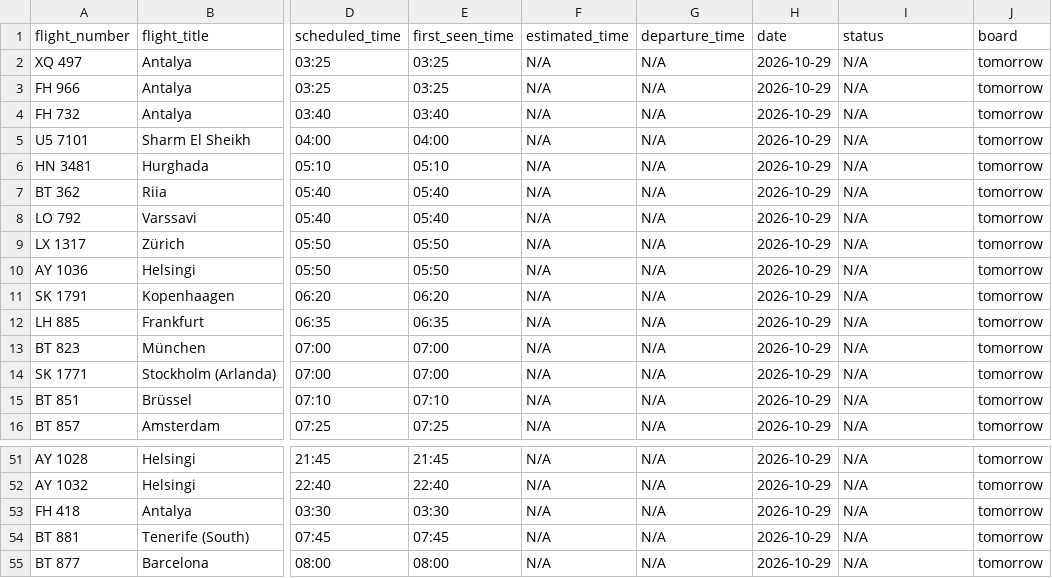
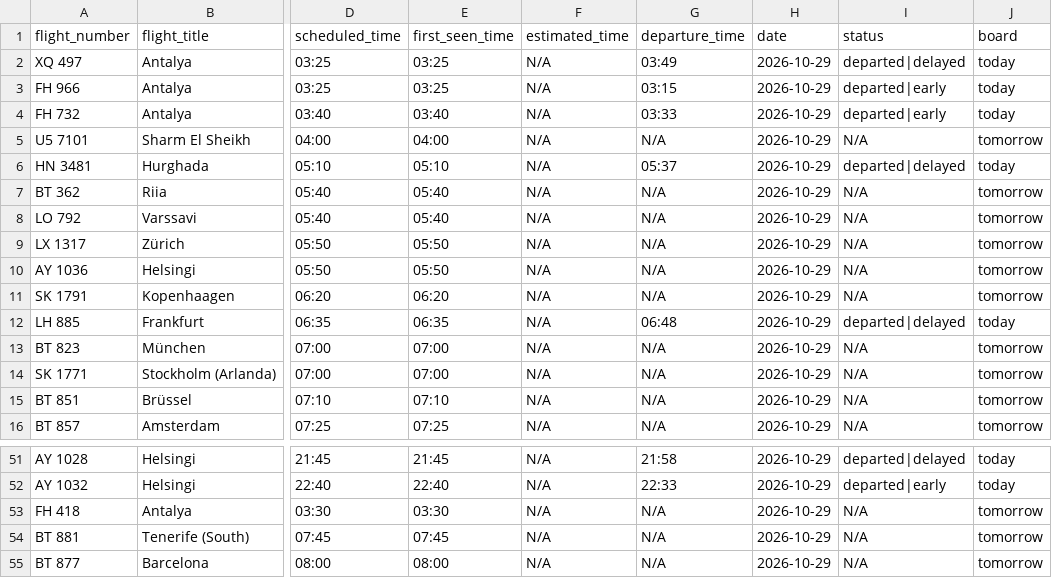
Before and after one commit to rainermesi/tll-airport-departures, a CSV file: data/logs/departures_log_2026-10-29.csv, drawn as a sheet; only a part is shown, gaps mark what is left out; the diff covers the shown part only; the diff names each change by its address in the sheet, - before the commit and + after, or states it on an @@ line.

```diff
--- a/data/logs/departures_log_2026-10-29.csv
+++ b/data/logs/departures_log_2026-10-29.csv
-G2 (departure_time): N/A
+G2 (departure_time): 03:49
-I2 (status): N/A
+I2 (status): departed|delayed
-J2:J4 (board): tomorrow
+J2:J4 (board): today
-G3 (departure_time): N/A
+G3 (departure_time): 03:15
-I3:I4 (status): N/A
+I3:I4 (status): departed|early
-G4 (departure_time): N/A
+G4 (departure_time): 03:33
-G6 (departure_time): N/A
+G6 (departure_time): 05:37
-I6 (status): N/A
+I6 (status): departed|delayed
-J6 (board): tomorrow
+J6 (board): today
-G12 (departure_time): N/A
+G12 (departure_time): 06:48
-I12 (status): N/A
+I12 (status): departed|delayed
-J12 (board): tomorrow
+J12 (board): today
-G51 (departure_time): N/A
+G51 (departure_time): 21:58
-I51 (status): N/A
+I51 (status): departed|delayed
-J51:J52 (board): tomorrow
+J51:J52 (board): today
-G52 (departure_time): N/A
+G52 (departure_time): 22:33
-I52 (status): N/A
+I52 (status): departed|early
```
Also changed, not shown: 60 edited cells elsewhere in this file, 3 other files.
